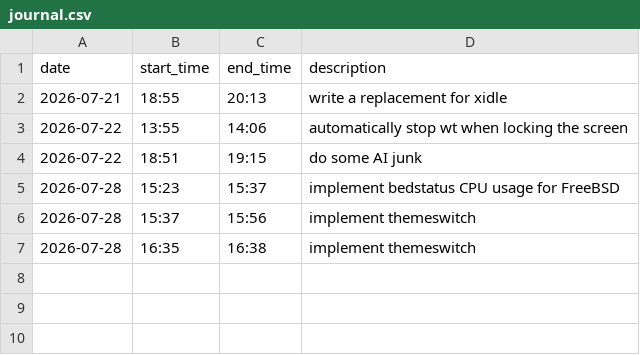
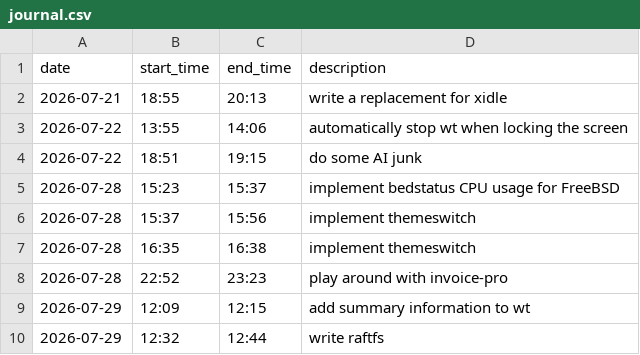
Before and after one commit to realchonk/desktop, a CSV file: journal.csv, drawn as a sheet; the diff names each change by its address in the sheet, - before the commit and + after, or states it on an @@ line.

Commit message:
wt: implement summary

```diff
--- a/journal.csv
+++ b/journal.csv
+row 8: 2026-07-28 | 22:52 | 23:23 | play around with invoice-pro
+row 9: 2026-07-29 | 12:09 | 12:15 | add summary information to wt
+row 10: 2026-07-29 | 12:32 | 12:44 | write raftfs
```
Also changed, not shown: 3 other files.
